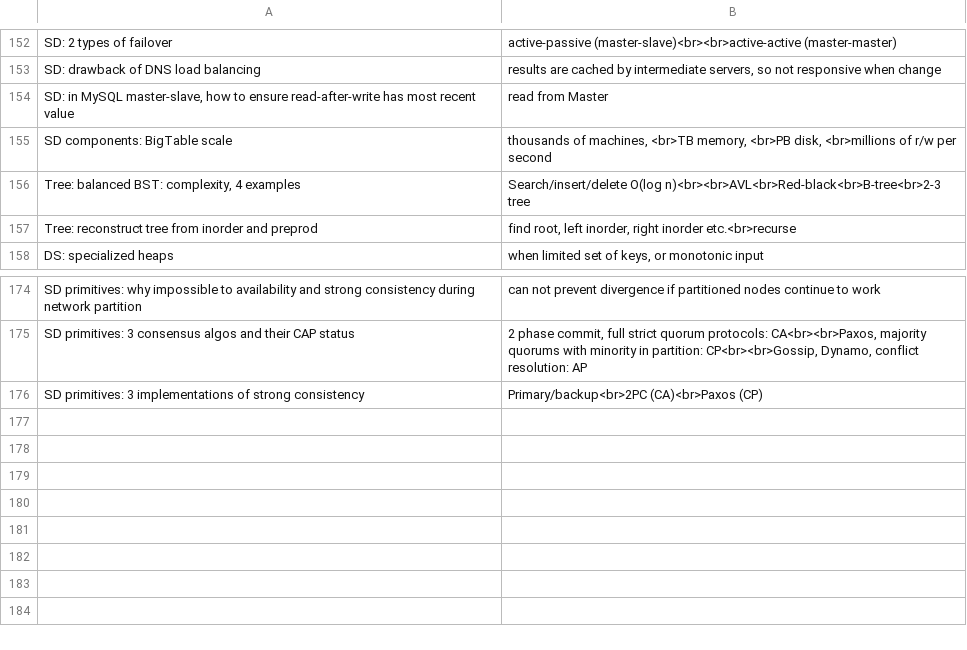
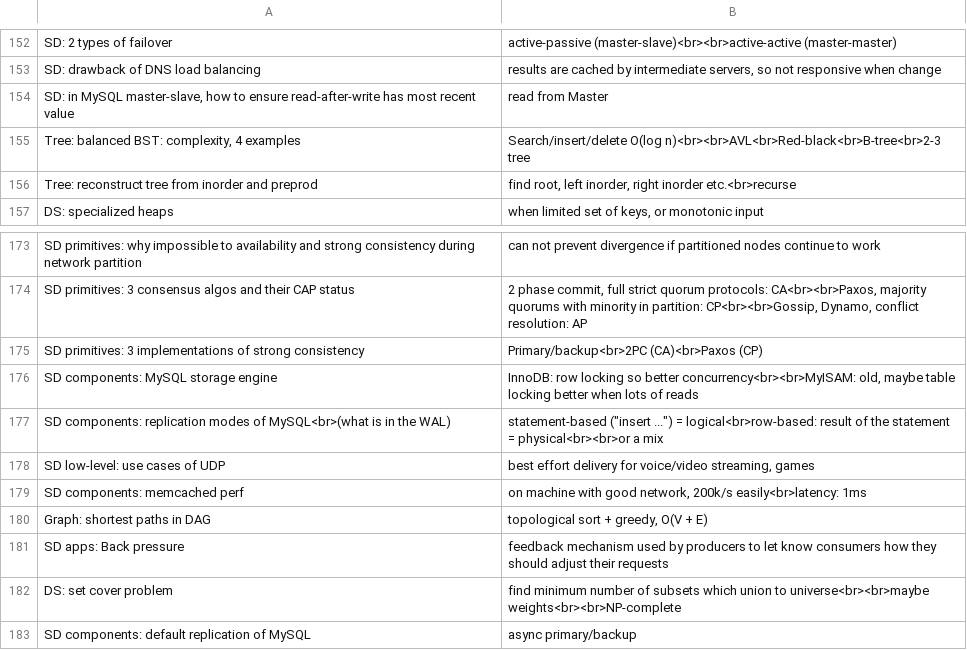
Before and after one commit to mirabl/j, a TSV file: anki/old.tsv, drawn as a sheet; only a part is shown, gaps mark what is left out; removed rows and columns are numbered as before the commit, all else as after; the diff names each change by its address in the sheet, - before the commit and + after, or states it on an @@ line.

```diff
--- a/anki/old.tsv
+++ b/anki/old.tsv
-row 155: SD components: BigTable scale | thousands of machines, <br>TB memory, <br>PB disk, <br>millions of r/w per second
+row 176: SD components: MySQL storage engine | InnoDB: row locking so better concurrency<br><br>MyISAM: old, maybe table locking better when lots of reads
+row 177: SD components: replication modes of MySQL<br>(what is in the WAL) | statement-based ("insert ...") = logical<br>row-based: result of the statement = physical<br><br>or a mix
+row 178: SD low-level: use cases of UDP | best effort delivery for voice/video streaming, games
+row 179: SD components: memcached perf | on machine with good network, 200k/s easily<br>latency: 1ms
+row 180: Graph: shortest paths in DAG | topological sort + greedy, O(V + E)
+row 181: SD apps: Back pressure | feedback mechanism used by producers to let know consumers how they should adjust their requests
+row 182: DS: set cover problem | find minimum number of subsets which union to universe<br><br>maybe weights<br><br>NP-complete
+row 183: SD components: default replication of MySQL | async primary/backup
```
Also changed, not shown: anki/all-1.tsv, anki/all-2.tsv, 1 other file.
